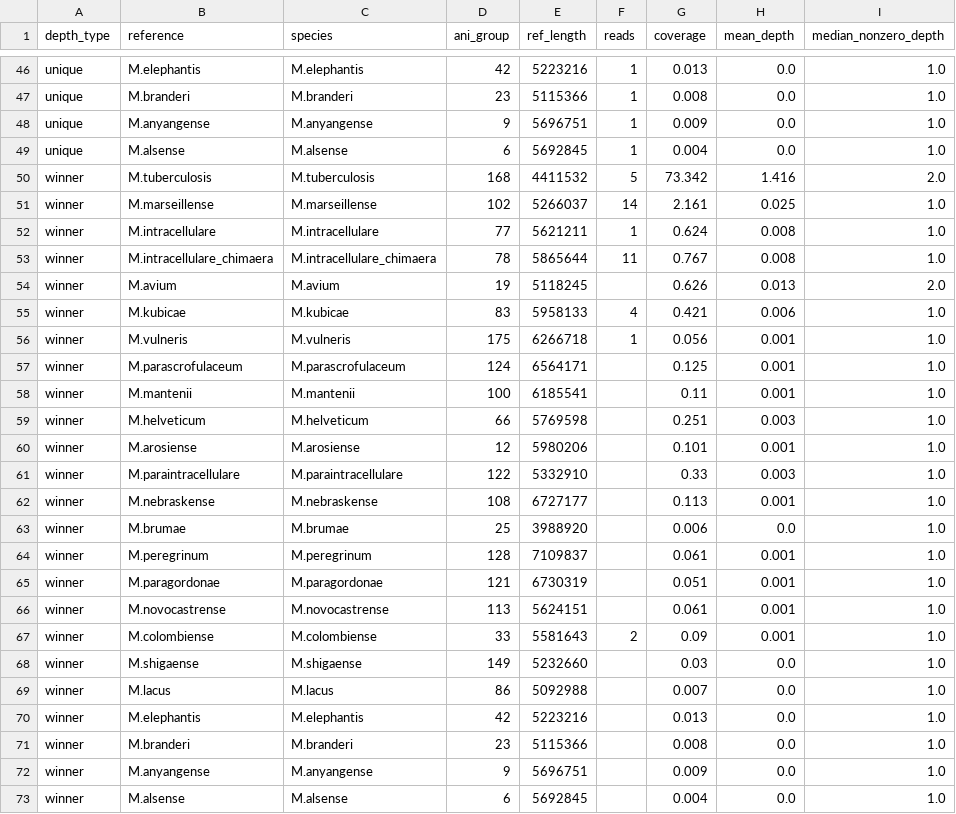
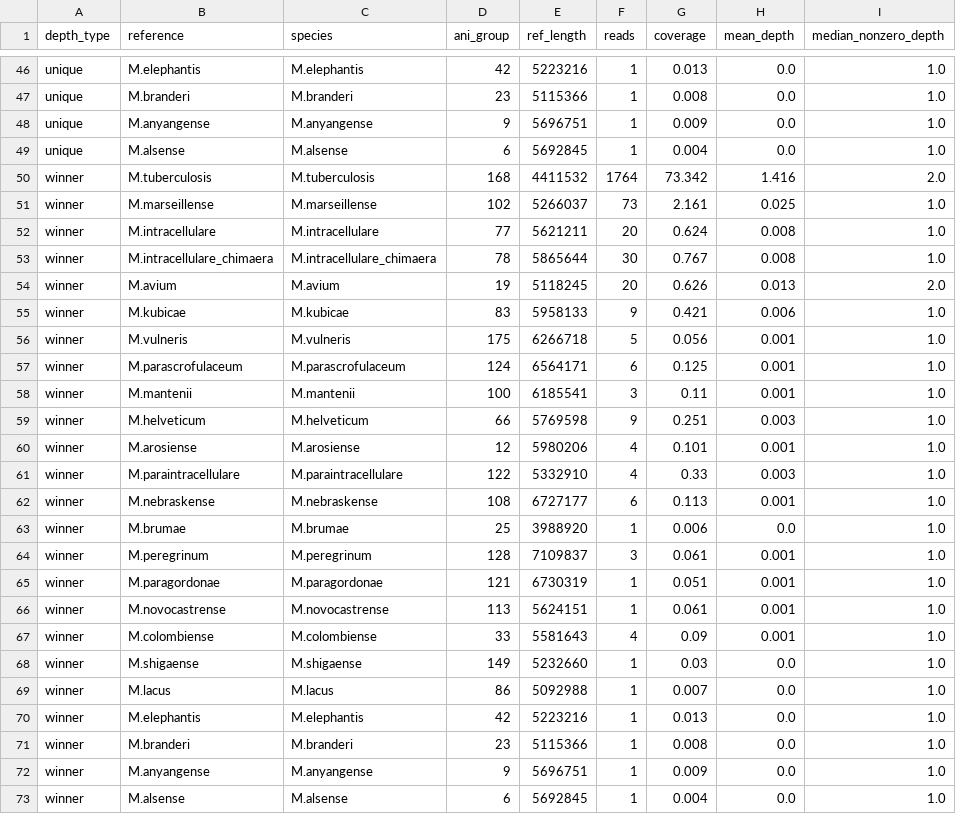
Before and after one commit to softwaremmm/competitivemapping_pipeline, a CSV file: tie_break/test_data/tb_intracellulare/alignment_summary.csv, drawn as a sheet; only a part is shown, gaps mark what is left out; the diff names each change by its address in the sheet, - before the commit and + after, or states it on an @@ line.

```diff
--- a/tie_break/test_data/tb_intracellulare/alignment_summary.csv
+++ b/tie_break/test_data/tb_intracellulare/alignment_summary.csv
-F50 (reads): 5
+F50 (reads): 1764
-F51 (reads): 14
+F51 (reads): 73
-F52 (reads): 1
+F52 (reads): 20
-F53 (reads): 11
+F53 (reads): 30
-F54 (reads): (empty)
+F54 (reads): 20
-F55 (reads): 4
+F55 (reads): 9
-F56 (reads): 1
+F56 (reads): 5
-F57 (reads): (empty)
+F57 (reads): 6
-F58 (reads): (empty)
+F58 (reads): 3
-F59 (reads): (empty)
+F59 (reads): 9
-F60:F61 (reads): (empty)
+F60:F61 (reads): 4
-F62 (reads): (empty)
+F62 (reads): 6
-F63 (reads): (empty)
+F63 (reads): 1
-F64 (reads): (empty)
+F64 (reads): 3
-F65:F66 (reads): (empty)
+F65:F66 (reads): 1
-F67 (reads): 2
+F67 (reads): 4
-F68:F73 (reads): (empty)
+F68:F73 (reads): 1
```
Also changed, not shown: tie_break/test_data/fortuitum/alignment_summary.csv, tie_break/test_data/tb_intracellulare/with_ani_grouping/alignment_summary.csv, 15 other files.
